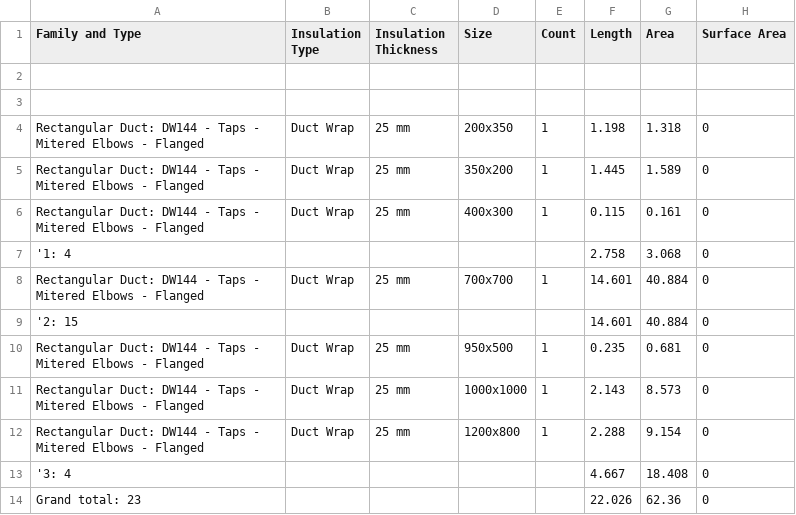
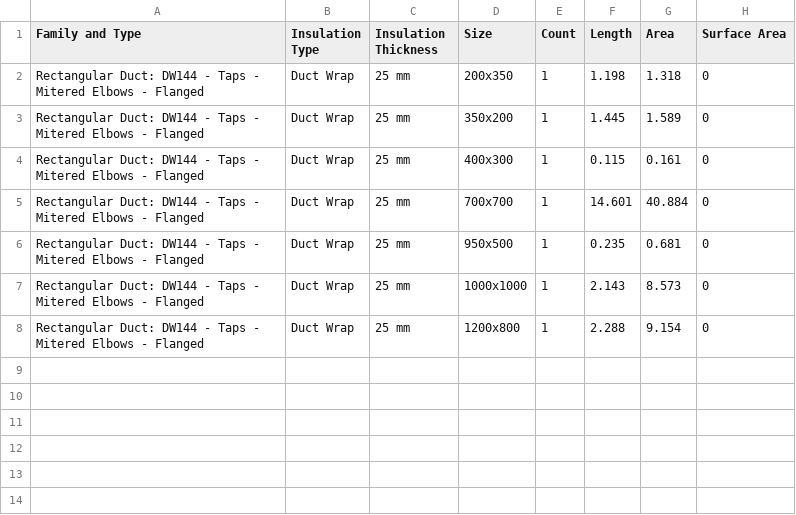
Before and after one commit to SiraajBeford/np.random, a CSV file: data/Duct Schedule Medium Pressure Insulated Cladded Rect.csv, drawn as a sheet; the diff names each change by its address in the sheet, - before the commit and + after, or states it on an @@ line.

```diff
--- a/data/Duct Schedule Medium Pressure Insulated Cladded Rect.csv
+++ b/data/Duct Schedule Medium Pressure Insulated Cladded Rect.csv
-row 2: (empty)
-row 3: (empty)
-row 7: '1: 4 |  |  |  |  | 2.758 | 3.068 | 0
-row 9: '2: 15 |  |  |  |  | 14.601 | 40.884 | 0
-row 13: '3: 4 |  |  |  |  | 4.667 | 18.408 | 0
-row 14: Grand total: 23 |  |  |  |  | 22.026 | 62.36 | 0
```
Also changed, not shown: data/Duct Fitting Schedule Low Pressure Insulated Cladded Rect.csv, data/Duct Fitting Schedule Low Pressure Insulated Rect.csv, 8 other files.
